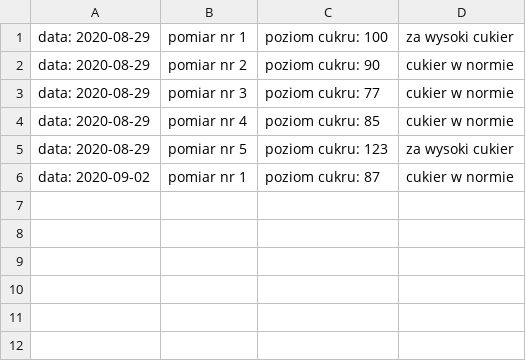
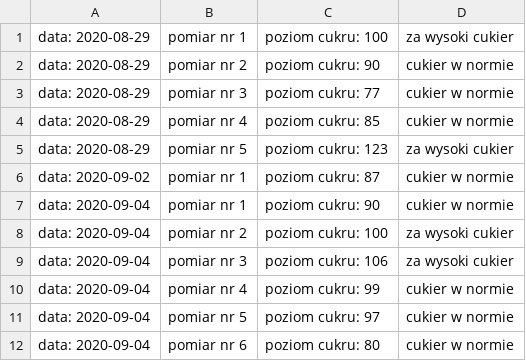
Before and after one commit to HenVanGogh/Dziennik_Diabetyka, a CSV file: Dziennik_diabetyka/baza.csv, drawn as a sheet; the diff names each change by its address in the sheet, - before the commit and + after, or states it on an @@ line.

```diff
--- a/Dziennik_diabetyka/baza.csv
+++ b/Dziennik_diabetyka/baza.csv
+row 7: data: 2020-09-04 | pomiar nr 1 | poziom cukru: 90 | cukier w normie
+row 8: data: 2020-09-04 | pomiar nr 2 | poziom cukru: 100 | za wysoki cukier
+row 9: data: 2020-09-04 | pomiar nr 3 | poziom cukru: 106 | za wysoki cukier
+row 10: data: 2020-09-04 | pomiar nr 4 | poziom cukru: 99 | cukier w normie
+row 11: data: 2020-09-04 | pomiar nr 5 | poziom cukru: 97 | cukier w normie
+row 12: data: 2020-09-04 | pomiar nr 6 | poziom cukru: 80 | cukier w normie
```
Also changed, not shown: Dziennik_diabetyka/file_with_jokes.csv, 2 other files.
